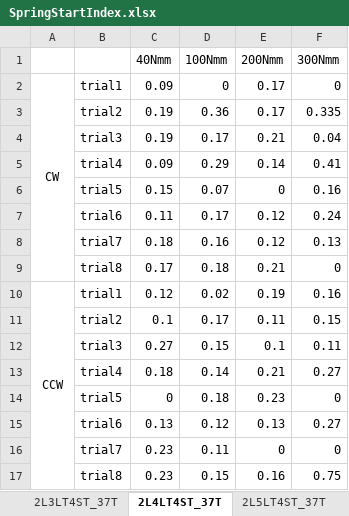
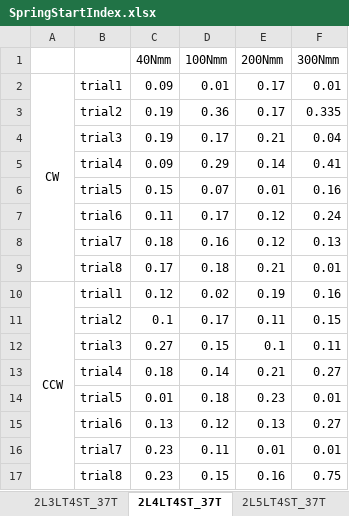
Before and after one commit to Agile-and-Adaptive-Robotics/Quadruped_Robot, an Excel workbook: Code/Matlab/Analysis/DampedLeg_Krnacik/Haonan/3DPrinted_Torsion_Spring/torqueTest/data/SpringStartIndex.xlsx, sheet 2L4LT4ST_37T, drawn as a sheet; values as stored, in another font and other column widths than the file's, no borders; the diff names each change by its address in the sheet, - before the commit and + after, or states it on an @@ line.

```diff
--- a/Code/Matlab/Analysis/DampedLeg_Krnacik/Haonan/3DPrinted_Torsion_Spring/torqueTest/data/SpringStartIndex.xlsx (sheet 2L4LT4ST_37T)
+++ b/Code/Matlab/Analysis/DampedLeg_Krnacik/Haonan/3DPrinted_Torsion_Spring/torqueTest/data/SpringStartIndex.xlsx (sheet 2L4LT4ST_37T)
-D2 (100Nmm): 0
+D2 (100Nmm): 0.01
-F2 (300Nmm): 0
+F2 (300Nmm): 0.01
-E6 (200Nmm): 0
+E6 (200Nmm): 0.01
-F9 (300Nmm): 0
+F9 (300Nmm): 0.01
-C14 (40Nmm): 0
+C14 (40Nmm): 0.01
-F14 (300Nmm): 0
+F14 (300Nmm): 0.01
-E16 (200Nmm): 0
+E16 (200Nmm): 0.01
-F16 (300Nmm): 0
+F16 (300Nmm): 0.01
```
Also changed, not shown: sheet 2L2LT4ST_37T, sheet 2L3LT4ST_37T, 6 other files.
